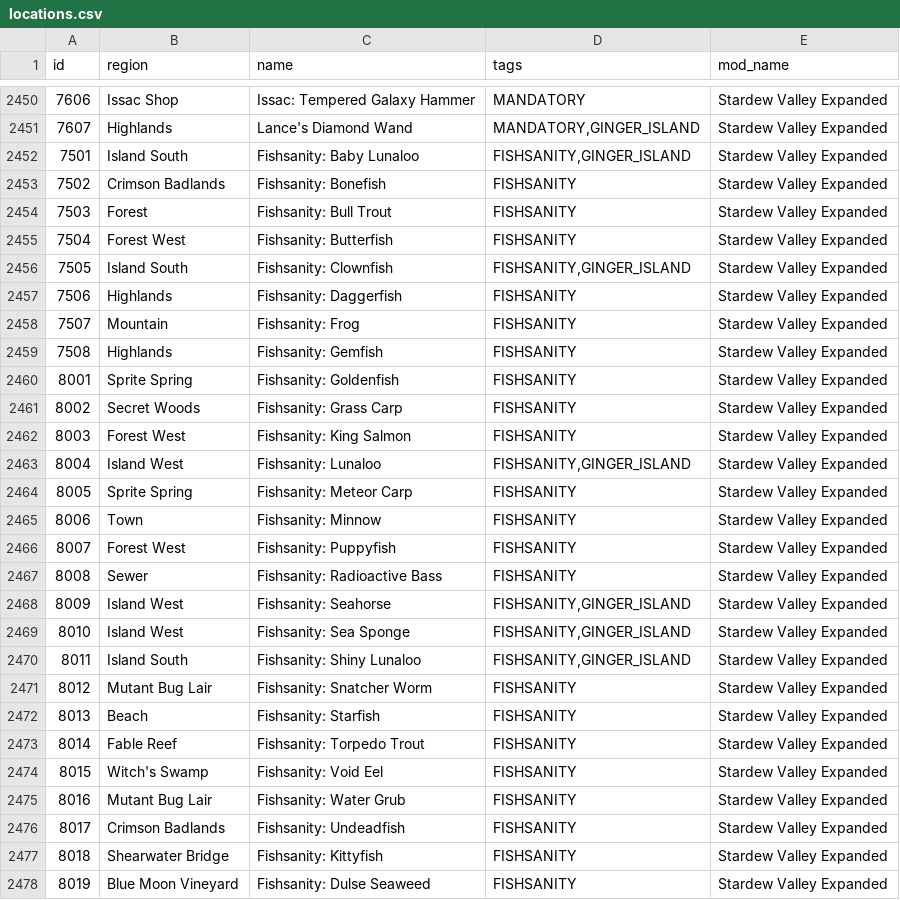
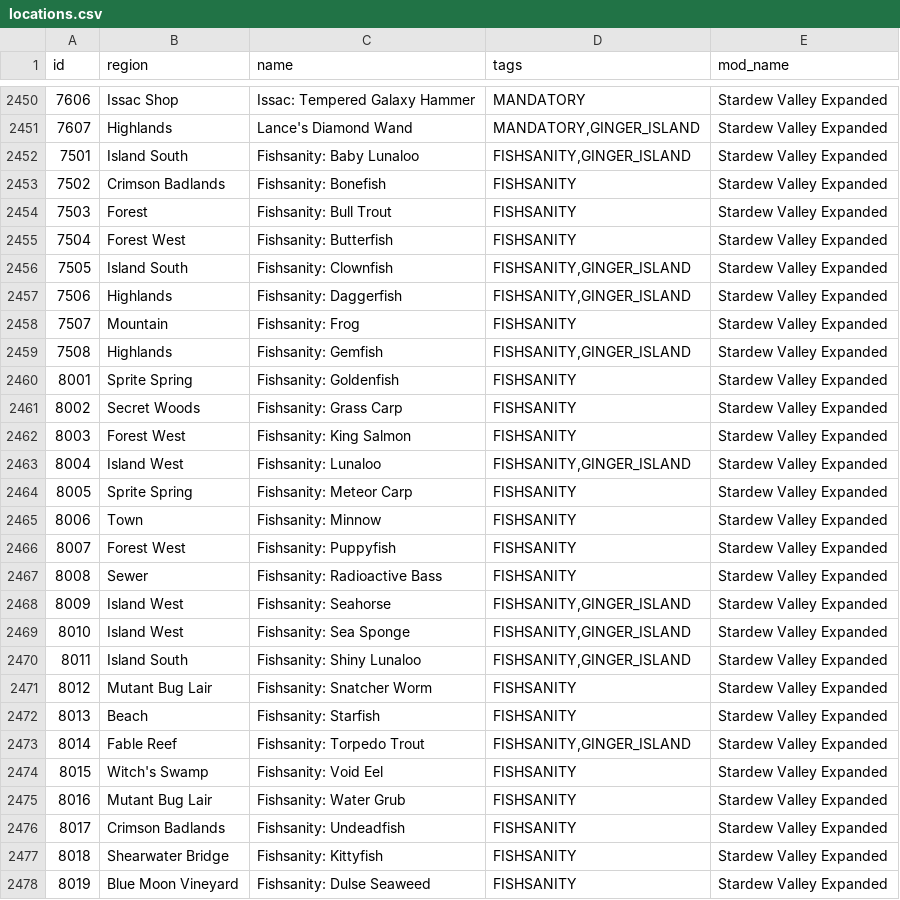
Before and after one commit to EmilyV99/Archipelago, a CSV file: worlds/stardew_valley/data/locations.csv, drawn as a sheet; only a part is shown, gaps mark what is left out.

Commit message:
Fix ginger island discrepency

```diff
--- a/worlds/stardew_valley/data/locations.csv
+++ b/worlds/stardew_valley/data/locations.csv
@@ -2456,5 +2456,5 @@ id,region,name,tags,mod_name
 7505,Island South,Fishsanity: Clownfish,"FISHSANITY,GINGER_ISLAND",Stardew Valley Expanded
-7506,Highlands,Fishsanity: Daggerfish,FISHSANITY,Stardew Valley Expanded
+7506,Highlands,Fishsanity: Daggerfish,"FISHSANITY,GINGER_ISLAND",Stardew Valley Expanded
 7507,Mountain,Fishsanity: Frog,FISHSANITY,Stardew Valley Expanded
-7508,Highlands,Fishsanity: Gemfish,FISHSANITY,Stardew Valley Expanded
+7508,Highlands,Fishsanity: Gemfish,"FISHSANITY,GINGER_ISLAND",Stardew Valley Expanded
 8001,Sprite Spring,Fishsanity: Goldenfish,FISHSANITY,Stardew Valley Expanded
@@ -2472,3 +2472,3 @@ id,region,name,tags,mod_name
 8013,Beach,Fishsanity: Starfish,FISHSANITY,Stardew Valley Expanded
-8014,Fable Reef,Fishsanity: Torpedo Trout,FISHSANITY,Stardew Valley Expanded
+8014,Fable Reef,Fishsanity: Torpedo Trout,"FISHSANITY,GINGER_ISLAND",Stardew Valley Expanded
 8015,Witch's Swamp,Fishsanity: Void Eel,FISHSANITY,Stardew Valley Expanded
```
